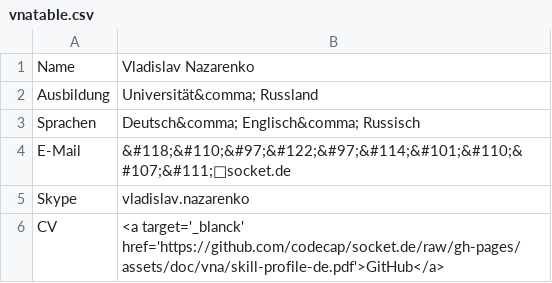
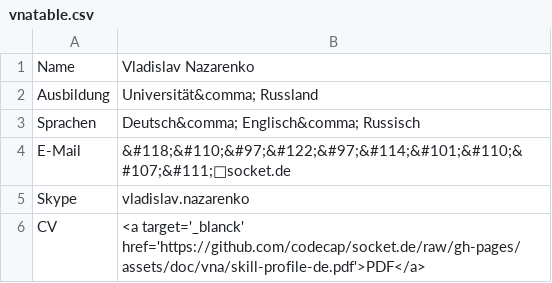
Before and after one commit to codecap/socket.de, a CSV file: _data/de/vnatable.csv, drawn as a sheet.

Commit message:
upd: vna - skill profile

```diff
--- a/_data/de/vnatable.csv
+++ b/_data/de/vnatable.csv
@@ -5,2 +5,2 @@ E-Mail,     &#118;&#110;&#97;&#122;&#97;&#114;&#101;&#110;&#107;&#111;📯socket
 Skype,      vladislav.nazarenko
-CV,         <a target='_blanck' href='https://github.com/codecap/socket.de/raw/gh-pages/assets/doc/vna/skill-profile-de.pdf'>GitHub</a>
+CV,         <a target='_blanck' href='https://github.com/codecap/socket.de/raw/gh-pages/assets/doc/vna/skill-profile-de.pdf'>PDF</a>
```
Also changed, not shown: _data/en/vnatable.csv, 1 other file.
